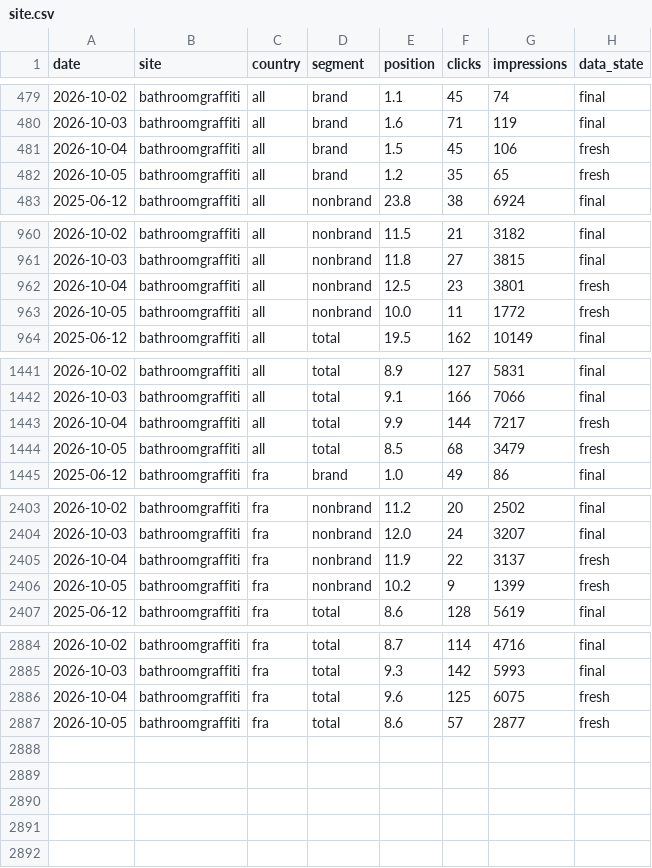
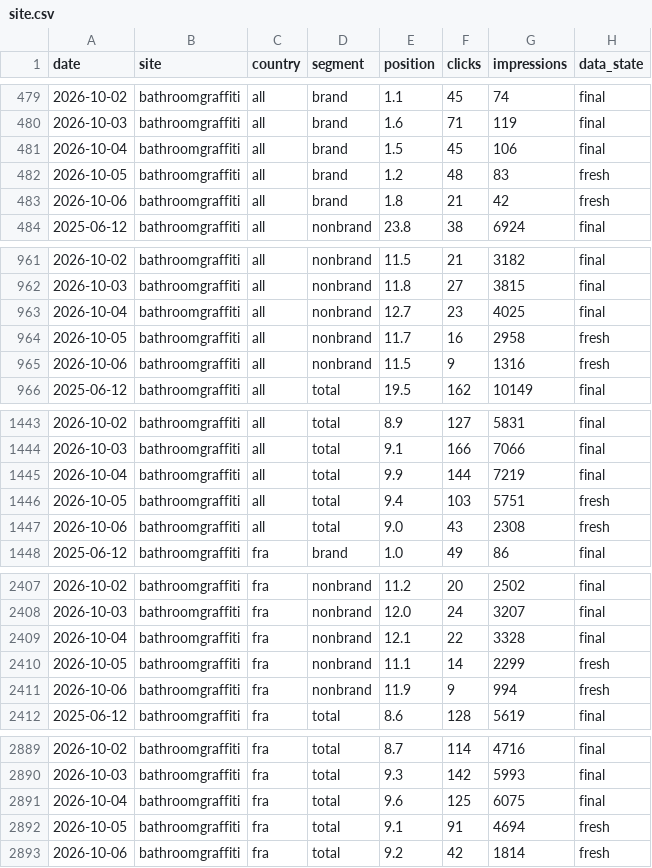
Before and after one commit to darkix19988/suivi-positions-gsc, a CSV file: data/bathroomgraffiti/site.csv, drawn as a sheet; only a part is shown, gaps mark what is left out; the diff covers the shown part only.

```diff
--- a/data/bathroomgraffiti/site.csv
+++ b/data/bathroomgraffiti/site.csv
@@ -480,4 +480,5 @@ date,site,country,segment,position,clicks,impressions,data_state
 2026-10-03,bathroomgraffiti,all,brand,1.6,71,119,final
-2026-10-04,bathroomgraffiti,all,brand,1.5,45,106,fresh
-2026-10-05,bathroomgraffiti,all,brand,1.2,35,65,fresh
+2026-10-04,bathroomgraffiti,all,brand,1.5,45,106,final
+2026-10-05,bathroomgraffiti,all,brand,1.2,48,83,fresh
+2026-10-06,bathroomgraffiti,all,brand,1.8,21,42,fresh
 2025-06-12,bathroomgraffiti,all,nonbrand,23.8,38,6924,final
@@ -961,4 +962,5 @@ date,site,country,segment,position,clicks,impressions,data_state
 2026-10-03,bathroomgraffiti,all,nonbrand,11.8,27,3815,final
-2026-10-04,bathroomgraffiti,all,nonbrand,12.5,23,3801,fresh
-2026-10-05,bathroomgraffiti,all,nonbrand,10.0,11,1772,fresh
+2026-10-04,bathroomgraffiti,all,nonbrand,12.7,23,4025,final
+2026-10-05,bathroomgraffiti,all,nonbrand,11.7,16,2958,fresh
+2026-10-06,bathroomgraffiti,all,nonbrand,11.5,9,1316,fresh
 2025-06-12,bathroomgraffiti,all,total,19.5,162,10149,final
@@ -1442,4 +1444,5 @@ date,site,country,segment,position,clicks,impressions,data_state
 2026-10-03,bathroomgraffiti,all,total,9.1,166,7066,final
-2026-10-04,bathroomgraffiti,all,total,9.9,144,7217,fresh
-2026-10-05,bathroomgraffiti,all,total,8.5,68,3479,fresh
+2026-10-04,bathroomgraffiti,all,total,9.9,144,7219,final
+2026-10-05,bathroomgraffiti,all,total,9.4,103,5751,fresh
+2026-10-06,bathroomgraffiti,all,total,9.0,43,2308,fresh
 2025-06-12,bathroomgraffiti,fra,brand,1.0,49,86,final
@@ -2404,4 +2408,5 @@ date,site,country,segment,position,clicks,impressions,data_state
 2026-10-03,bathroomgraffiti,fra,nonbrand,12.0,24,3207,final
-2026-10-04,bathroomgraffiti,fra,nonbrand,11.9,22,3137,fresh
-2026-10-05,bathroomgraffiti,fra,nonbrand,10.2,9,1399,fresh
+2026-10-04,bathroomgraffiti,fra,nonbrand,12.1,22,3328,final
+2026-10-05,bathroomgraffiti,fra,nonbrand,11.1,14,2299,fresh
+2026-10-06,bathroomgraffiti,fra,nonbrand,11.9,9,994,fresh
 2025-06-12,bathroomgraffiti,fra,total,8.6,128,5619,final
@@ -2885,3 +2890,4 @@ date,site,country,segment,position,clicks,impressions,data_state
 2026-10-03,bathroomgraffiti,fra,total,9.3,142,5993,final
-2026-10-04,bathroomgraffiti,fra,total,9.6,125,6075,fresh
-2026-10-05,bathroomgraffiti,fra,total,8.6,57,2877,fresh
+2026-10-04,bathroomgraffiti,fra,total,9.6,125,6075,final
+2026-10-05,bathroomgraffiti,fra,total,9.1,91,4694,fresh
+2026-10-06,bathroomgraffiti,fra,total,9.2,42,1814,fresh
```
Also changed, not shown: 1 added row and 3 edited cells elsewhere in this file, data/bathroomgraffiti/keywords.csv, data/bathroomgraffiti/query_pages.csv, 7 other files.
